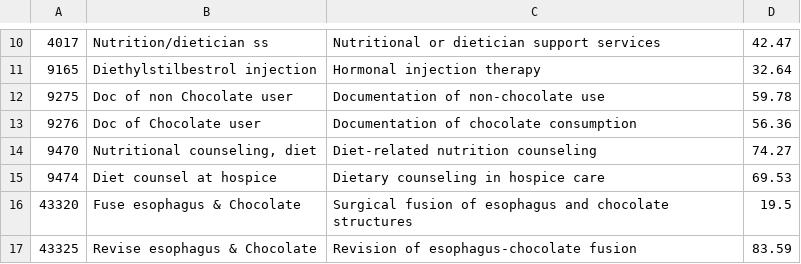
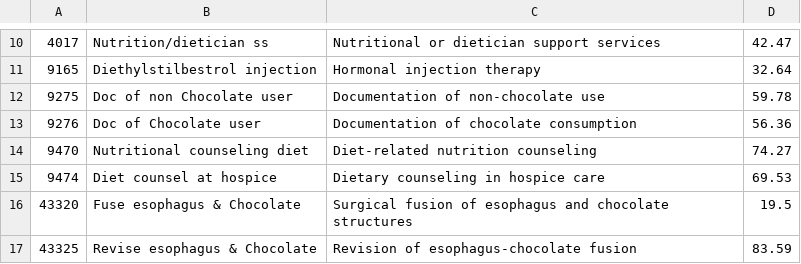
Before and after one commit to Hellasaurus/CS_314_TermProject, a CSV file: Users/service_list.csv, drawn as a sheet; only a part is shown, gaps mark what is left out.

Commit message:
Added service loader. Removed unnecessary getters.

```diff
--- a/Users/service_list.csv
+++ b/Users/service_list.csv
@@ -13,3 +13,3 @@
 9276,Doc of Chocolate user,Documentation of chocolate consumption,56.36
-9470,"Nutritional counseling, diet",Diet-related nutrition counseling,74.27
+9470,"Nutritional counseling diet",Diet-related nutrition counseling,74.27
 9474,Diet counsel at hospice,Dietary counseling in hospice care,69.53
```
Also changed, not shown: 7 other files.
